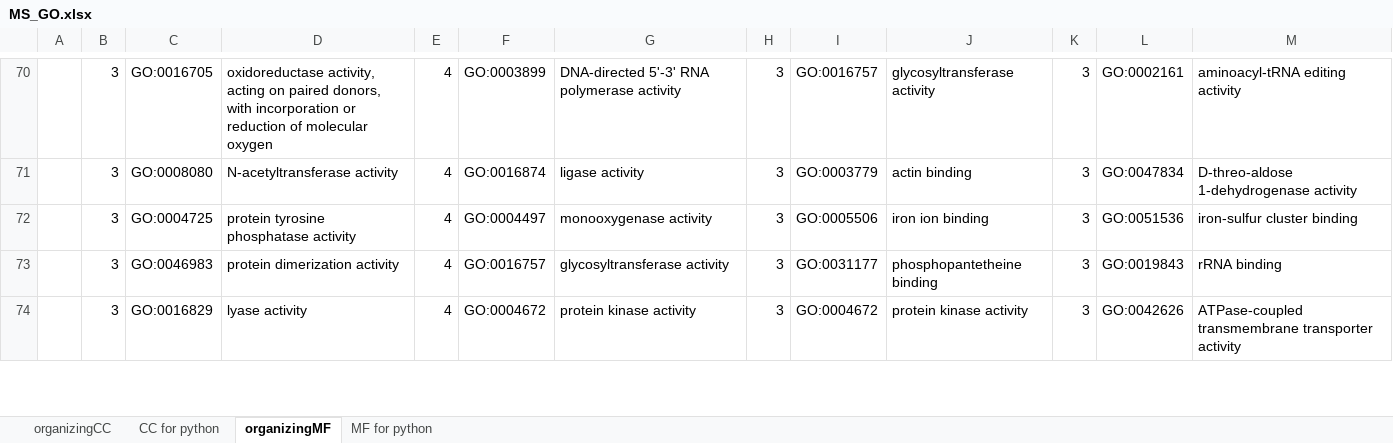
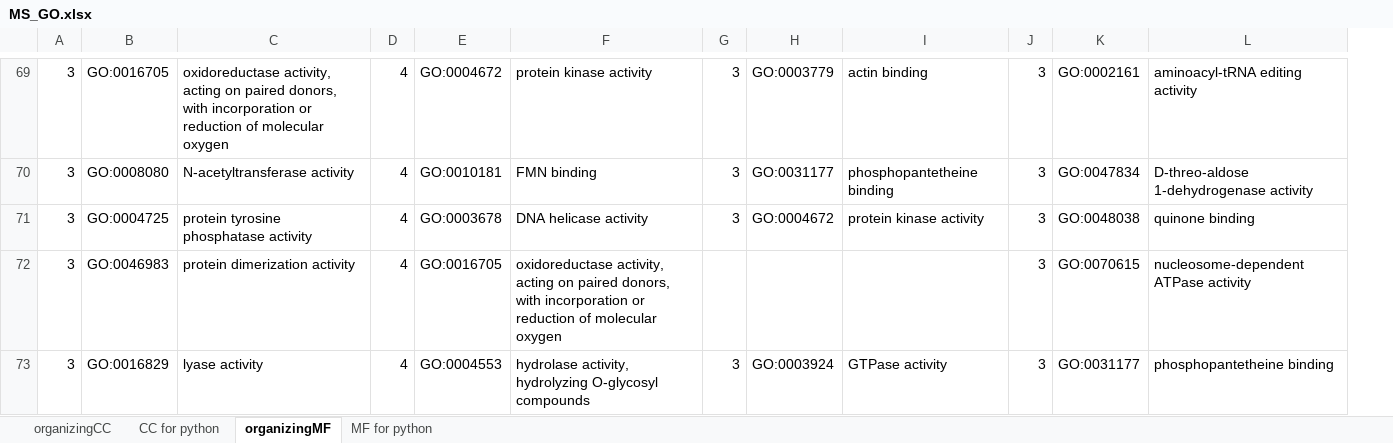
Before and after one commit to MeganEDuffy/amazon, an Excel workbook: analyses/T7-incubations/unipept/GO/organizing/MS_GO.xlsx, sheet organizingMF, drawn as a sheet; only a part is shown, gaps mark what is left out; values as stored, in another font and other column widths than the file's, no borders; removed rows and columns are numbered as before the commit, all else as after; the diff covers the shown part only; the diff names each change by its address in the sheet, - before the commit and + after, or states it on an @@ line.

```diff
--- a/analyses/T7-incubations/unipept/GO/organizing/MS_GO.xlsx (sheet organizingMF)
+++ b/analyses/T7-incubations/unipept/GO/organizing/MS_GO.xlsx (sheet organizingMF)
-column A, empty
-E69: GO:0003899
+E69: GO:0004672
-F69: DNA-directed 5'-3' RNA polymerase activity
+F69: protein kinase activity
-H69: GO:0016757
+H69: GO:0003779
-I69: glycosyltransferase activity
+I69: actin binding
-E70: GO:0016874
+E70: GO:0010181
-F70: ligase activity
+F70: FMN binding
-H70: GO:0003779
+H70: GO:0031177
-I70: actin binding
+I70: phosphopantetheine binding
-E71: GO:0004497
+E71: GO:0003678
-F71: monooxygenase activity
+F71: DNA helicase activity
-H71: GO:0005506
+H71: GO:0004672
-I71: iron ion binding
+I71: protein kinase activity
-K71: GO:0051536
+K71: GO:0048038
-L71: iron-sulfur cluster binding
+L71: quinone binding
-E72: GO:0016757
+E72: GO:0016705
-F72: glycosyltransferase activity
+F72: oxidoreductase activity, acting on paired donors, with incorporation or reduction of molecular oxygen
-G72: 3
+G72: (empty)
-H72: GO:0031177
+H72: (empty)
-I72: phosphopantetheine binding
+I72: (empty)
-K72: GO:0019843
+K72: GO:0070615
-L72: rRNA binding
+L72: nucleosome-dependent ATPase activity
-E73: GO:0004672
+E73: GO:0004553
-F73: protein kinase activity
+F73: hydrolase activity, hydrolyzing O-glycosyl compounds
-H73: GO:0004672
+H73: GO:0003924
-I73: protein kinase activity
+I73: GTPase activity
-K73: GO:0042626
+K73: GO:0031177
-L73: ATPase-coupled transmembrane transporter activity
+L73: phosphopantetheine binding
```
Also changed, not shown: 7 added rows, 30 removed rows and 1534 edited cells elsewhere in this sheet, sheet MF for python, analyses/T7-incubations/unipept/GO/organizing/CV_GO.xlsx, 2 other files.
